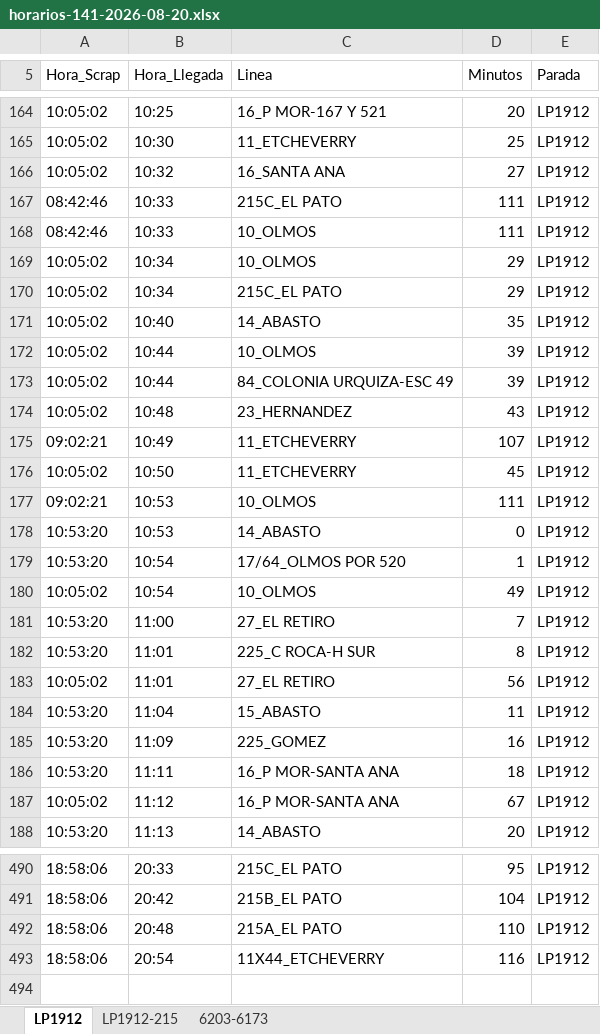
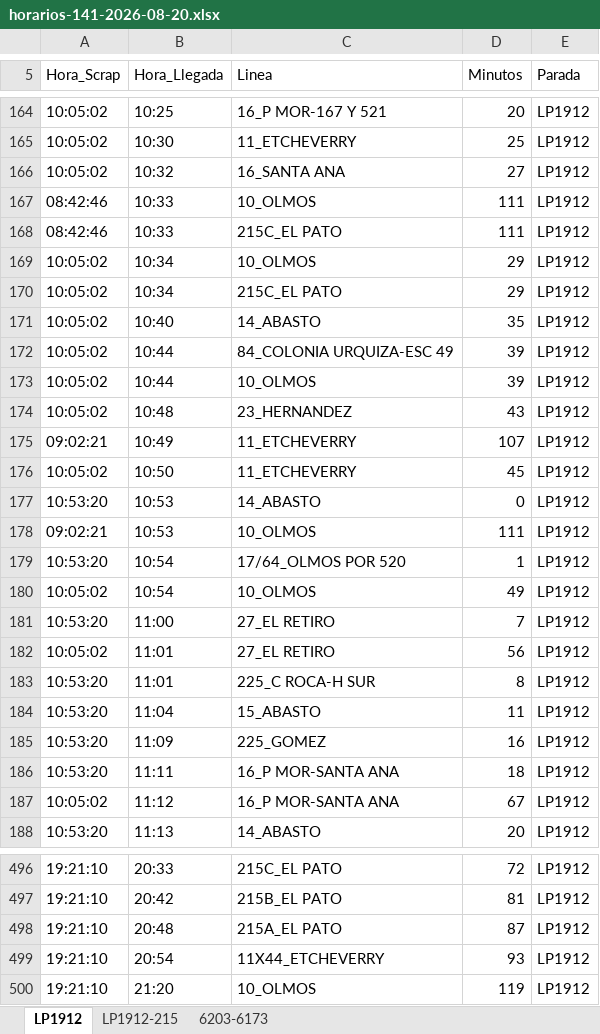
Before and after one commit to palomac00/recolector-cuadradoapp, an Excel workbook: data/horarios-141-2026-08-20.xlsx, sheet LP1912, drawn as a sheet; only a part is shown, gaps mark what is left out; values as stored, in another font and other column widths than the file's, no borders; addresses are those after the commit; the diff covers the shown part only; the diff names each change by its address in the sheet, - before the commit and + after, or states it on an @@ line.

```diff
--- a/data/horarios-141-2026-08-20.xlsx (sheet LP1912)
+++ b/data/horarios-141-2026-08-20.xlsx (sheet LP1912)
@@ row 168 moved to row 167: 08:42:46 @@
@@ row 173 moved to row 172: 10:05:02 @@
@@ row 178 moved to row 177: 10:53:20 @@
@@ row 183 moved to row 182: 10:05:02 @@
-A496:A499 (Hora_Scrap): 18:58:06
+A496:A499 (Hora_Scrap): 19:21:10
-D496 (Minutos): 95
+D496 (Minutos): 72
-D497 (Minutos): 104
+D497 (Minutos): 81
-D498 (Minutos): 110
+D498 (Minutos): 87
-D499 (Minutos): 116
+D499 (Minutos): 93
+row 500: 19:21:10 | 21:20 | 10_OLMOS | 119 | LP1912
```
Also changed, not shown: 9 added rows, 3 removed rows, 38 moved rows and 23 edited cells elsewhere in this sheet, sheet 6203-6173, sheet LP1912-215.
